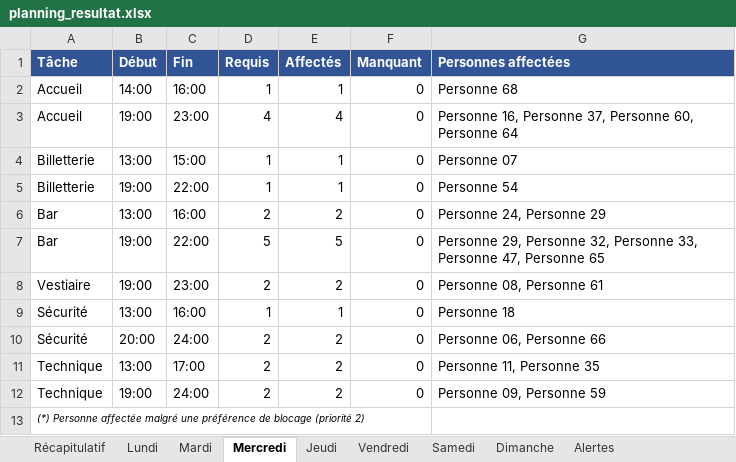
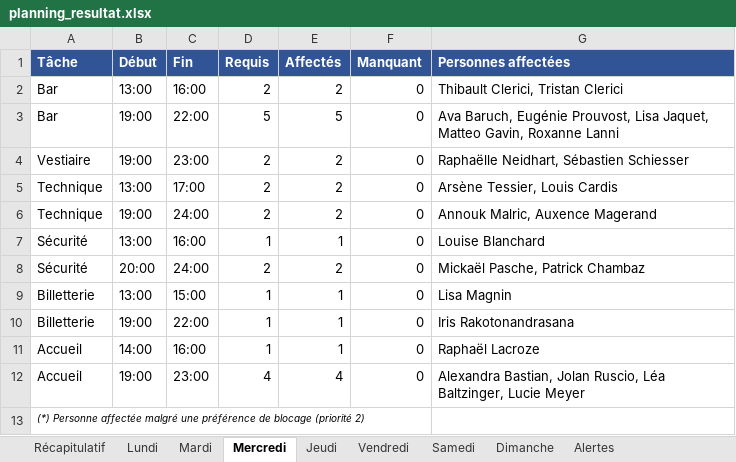
Before and after one commit to sschiesser/HorairesRuche, an Excel workbook: output/planning_resultat.xlsx, sheet Mercredi, drawn as a sheet; values as stored, in another font and other column widths than the file's, no borders; removed rows and columns are numbered as before the commit, all else as after; the diff names each change by its address in the sheet, - before the commit and + after, or states it on an @@ line.

```diff
--- a/output/planning_resultat.xlsx (sheet Mercredi)
+++ b/output/planning_resultat.xlsx (sheet Mercredi)
-row 2: Accueil | 14:00 | 16:00 | 1 | 1 | 0 | Personne 68
-row 3: Accueil | 19:00 | 23:00 | 4 | 4 | 0 | Personne 16, Personne 37, Personne 60, Personne 64
-row 4: Billetterie | 13:00 | 15:00 | 1 | 1 | 0 | Personne 07
-row 5: Billetterie | 19:00 | 22:00 | 1 | 1 | 0 | Personne 54
-G2 (Personnes affectées): Personne 24, Personne 29
+G2 (Personnes affectées): Thibault Clerici, Tristan Clerici
-G3 (Personnes affectées): Personne 29, Personne 32, Personne 33, Personne 47, Personne 65
+G3 (Personnes affectées): Ava Baruch, Eugénie Prouvost, Lisa Jaquet, Matteo Gavin, Roxanne Lanni
-G4 (Personnes affectées): Personne 08, Personne 61
+G4 (Personnes affectées): Raphaëlle Neidhart, Sébastien Schiesser
-row 9: Sécurité | 13:00 | 16:00 | 1 | 1 | 0 | Personne 18
-row 10: Sécurité | 20:00 | 24:00 | 2 | 2 | 0 | Personne 06, Personne 66
-G5 (Personnes affectées): Personne 11, Personne 35
+G5 (Personnes affectées): Arsène Tessier, Louis Cardis
-G6 (Personnes affectées): Personne 09, Personne 59
+G6 (Personnes affectées): Annouk Malric, Auxence Magerand
+row 7: Sécurité | 13:00 | 16:00 | 1 | 1 | 0 | Louise Blanchard
+row 8: Sécurité | 20:00 | 24:00 | 2 | 2 | 0 | Mickaël Pasche, Patrick Chambaz
+row 9: Billetterie | 13:00 | 15:00 | 1 | 1 | 0 | Lisa Magnin
+row 10: Billetterie | 19:00 | 22:00 | 1 | 1 | 0 | Iris Rakotonandrasana
+row 11: Accueil | 14:00 | 16:00 | 1 | 1 | 0 | Raphaël Lacroze
+row 12: Accueil | 19:00 | 23:00 | 4 | 4 | 0 | Alexandra Bastian, Jolan Ruscio, Léa Baltzinger, Lucie Meyer
```
Also changed, not shown: sheet Récapitulatif, sheet Dimanche, sheet Vendredi, sheet Lundi, sheet Mardi, sheet Jeudi, 1 more sheet, data/blocages.xlsx, data/personnes.xlsx, 4 other files.
